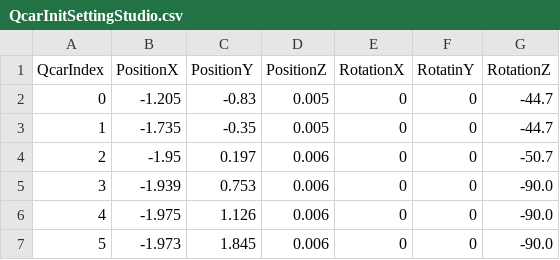
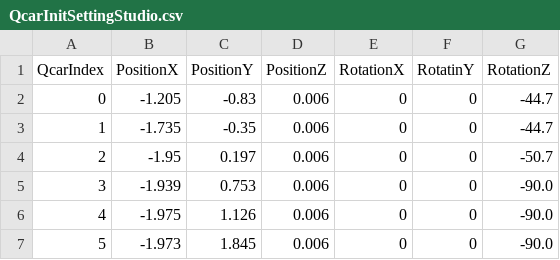
Before and after one commit to kslhuy/ros2_qcar, a CSV file: Development/fleet_framwork/data/QcarInitSettingStudio.csv, drawn as a sheet; the diff names each change by its address in the sheet, - before the commit and + after, or states it on an @@ line.

```diff
--- a/Development/fleet_framwork/data/QcarInitSettingStudio.csv
+++ b/Development/fleet_framwork/data/QcarInitSettingStudio.csv
-D2:D3 (PositionZ): 0.005
+D2:D3 (PositionZ): 0.006
```
Also changed, not shown: 18 other files.
